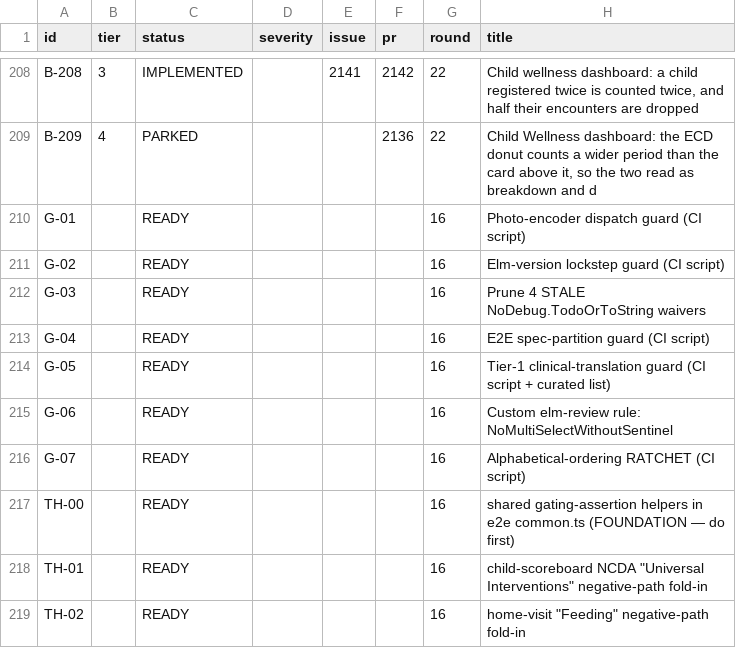
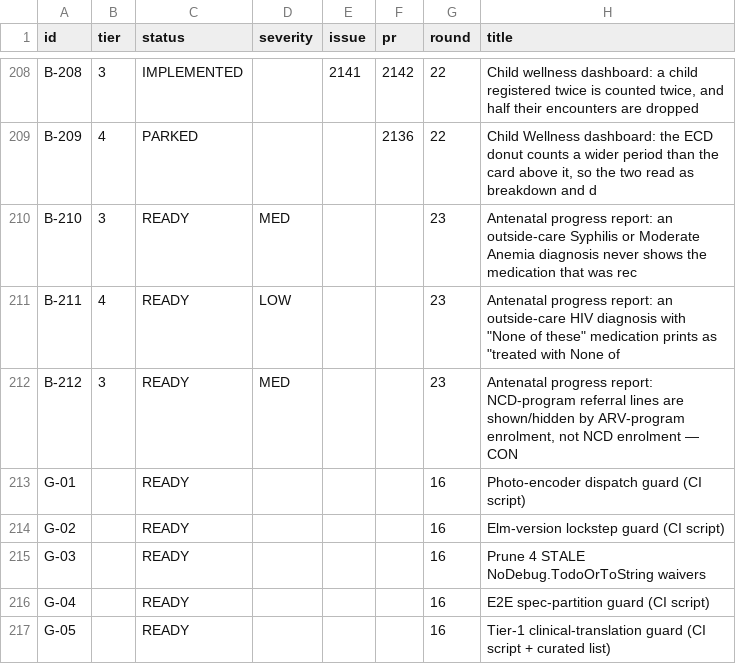
Before and after one commit to TIP-Global-Health/eheza-app, a TSV file: .claude/backlog/index.tsv, drawn as a sheet; only a part is shown, gaps mark what is left out; the shorter side is filled out with more unchanged rows; the diff names each change by its address in the sheet, - before the commit and + after, or states it on an @@ line.

```diff
--- a/.claude/backlog/index.tsv
+++ b/.claude/backlog/index.tsv
+row 210: B-210 | 3 | READY | MED |  |  | 23 | Antenatal progress report: an outside-care Syphilis or Moderate Anemia diagnosis never shows the medication that was rec
+row 211: B-211 | 4 | READY | LOW |  |  | 23 | Antenatal progress report: an outside-care HIV diagnosis with "None of these" medication prints as "treated with None of
+row 212: B-212 | 3 | READY | MED |  |  | 23 | Antenatal progress report: NCD-program referral lines are shown/hidden by ARV-program enrolment, not NCD enrolment — CON
```
Also changed, not shown: 5 other files.
